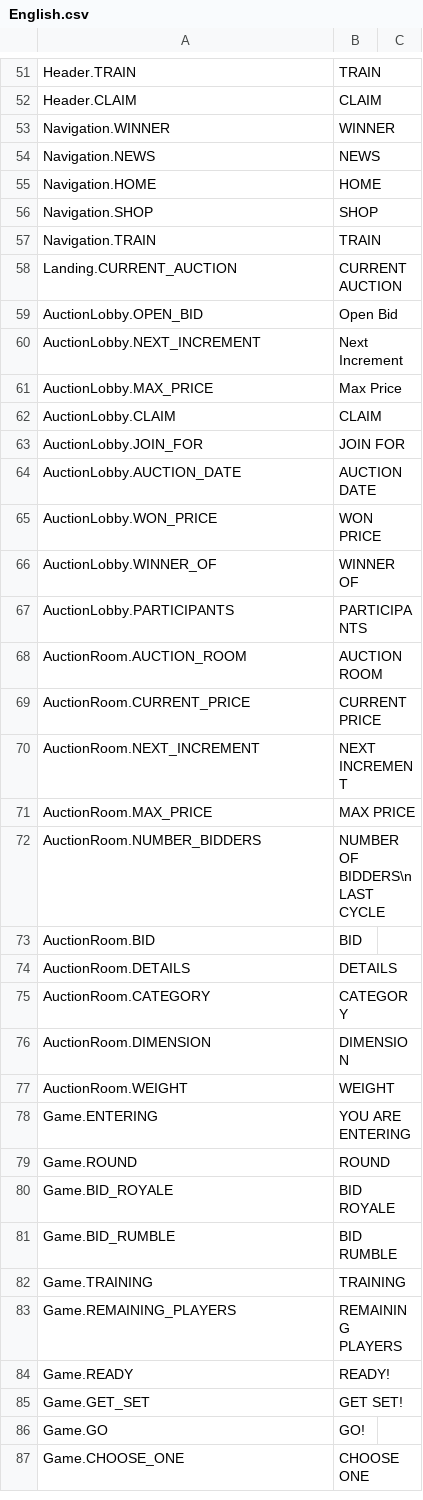
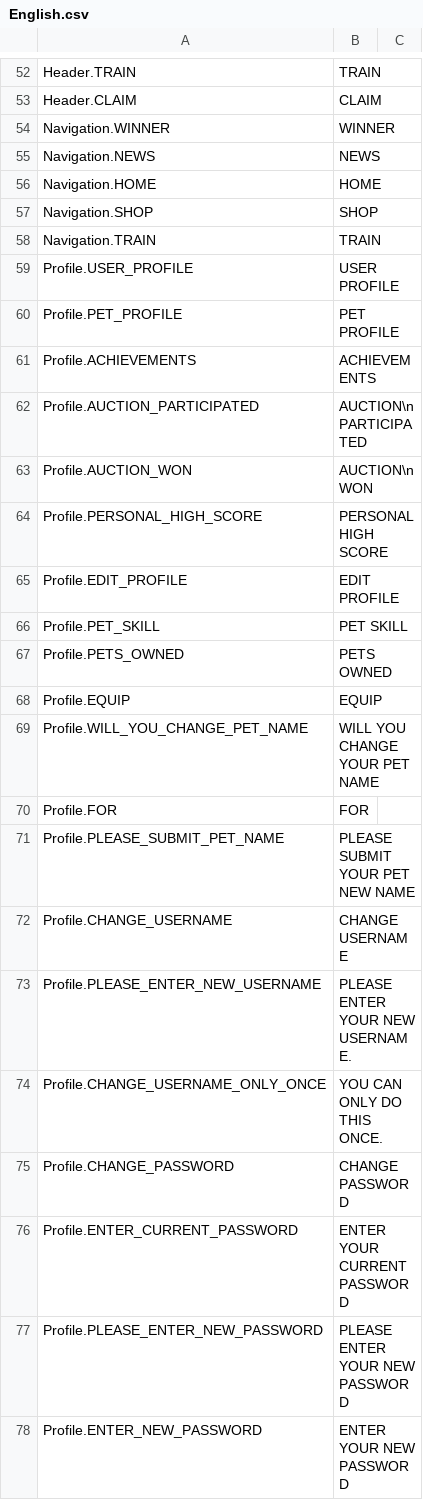
Before and after one commit to GameLevelOne/broyal, a CSV file: Assets/Plugins/LocalizeService/Resources/Localization/English.csv, drawn as a sheet; only a part is shown, gaps mark what is left out; the shorter side is filled out with more unchanged rows; the diff covers the shown part only; the diff names each change by its address in the sheet, - before the commit and + after, or states it on an @@ line.

```diff
--- a/Assets/Plugins/LocalizeService/Resources/Localization/English.csv
+++ b/Assets/Plugins/LocalizeService/Resources/Localization/English.csv
+row 59: Profile.USER_PROFILE | USER PROFILE
+row 60: Profile.PET_PROFILE | PET PROFILE
+row 61: Profile.ACHIEVEMENTS | ACHIEVEMENTS
+row 62: Profile.AUCTION_PARTICIPATED | AUCTION\nPARTICIPATED
+row 63: Profile.AUCTION_WON | AUCTION\nWON
+row 64: Profile.PERSONAL_HIGH_SCORE | PERSONAL HIGH SCORE
+row 65: Profile.EDIT_PROFILE | EDIT PROFILE
+row 66: Profile.PET_SKILL | PET SKILL
+row 67: Profile.PETS_OWNED | PETS OWNED
+row 68: Profile.EQUIP | EQUIP
+row 69: Profile.WILL_YOU_CHANGE_PET_NAME | WILL YOU CHANGE YOUR PET NAME
+row 70: Profile.FOR | FOR
+row 71: Profile.PLEASE_SUBMIT_PET_NAME | PLEASE SUBMIT YOUR PET NEW NAME
+row 72: Profile.CHANGE_USERNAME | CHANGE USERNAME
+row 73: Profile.PLEASE_ENTER_NEW_USERNAME | PLEASE ENTER YOUR NEW USERNAME.
+row 74: Profile.CHANGE_USERNAME_ONLY_ONCE | YOU CAN ONLY DO THIS ONCE.
+row 75: Profile.CHANGE_PASSWORD | CHANGE PASSWORD
+row 76: Profile.ENTER_CURRENT_PASSWORD | ENTER YOUR CURRENT PASSWORD
+row 77: Profile.PLEASE_ENTER_NEW_PASSWORD | PLEASE ENTER YOUR NEW PASSWORD
+row 78: Profile.ENTER_NEW_PASSWORD | ENTER YOUR NEW PASSWORD
```
Also changed, not shown: 13 added rows elsewhere in this file, Assets/Plugins/LocalizeService/Resources/Localization/Bahasa.csv, 12 other files.
